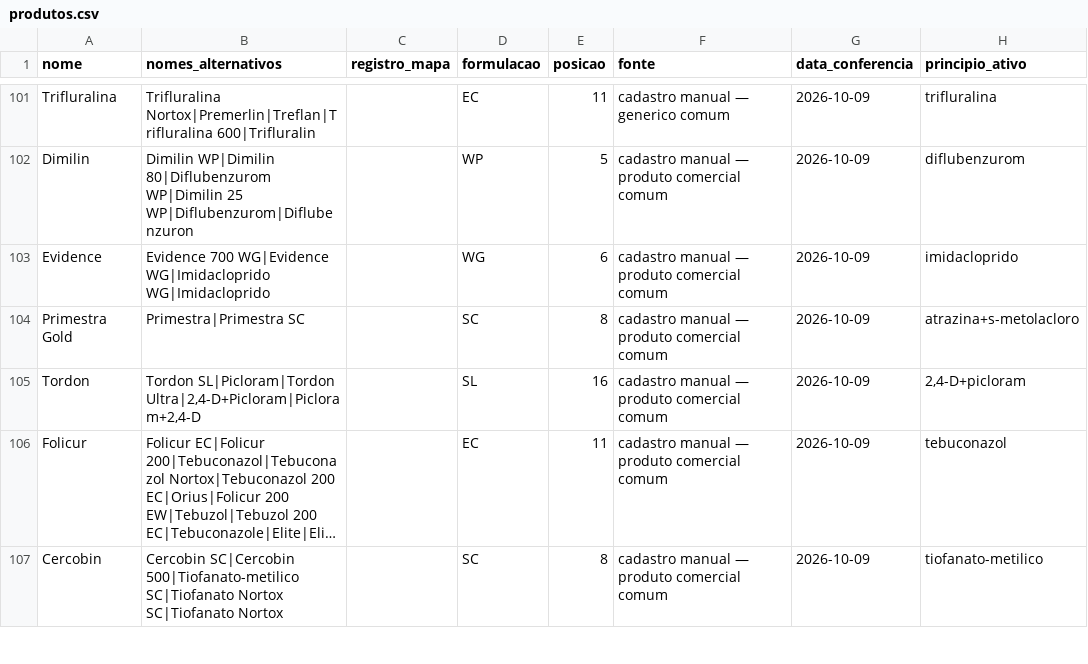
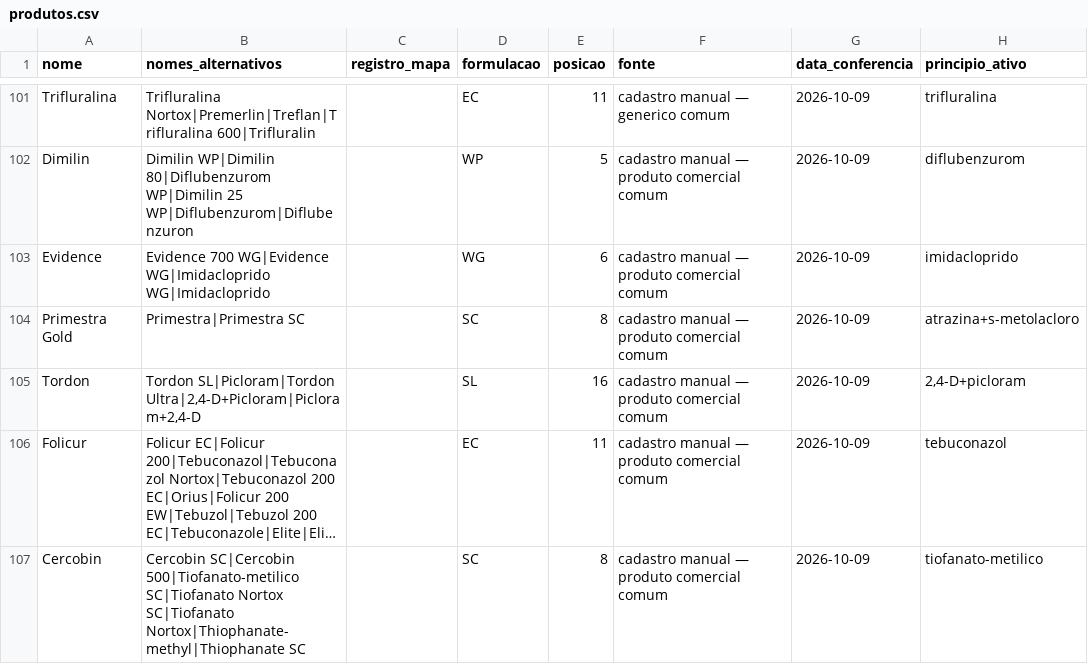
Before and after one commit to eduardopulveragro-bit/MisturaCaldas, a CSV file: data/produtos.csv, drawn as a sheet; only a part is shown, gaps mark what is left out; long unchanged cells end in …; the diff covers the shown part only; the diff names each change by its address in the sheet, - before the commit and + after, or states it on an @@ line.

```diff
--- a/data/produtos.csv
+++ b/data/produtos.csv
-B107 (nomes_alternativos): …Nortox SC|Tiofanato Nortox
+B107 (nomes_alternativos): …Nortox SC|Tiofanato Nortox|Thiophanate-methyl|Thiophanate SC
```
Also changed, not shown: 6 edited cells elsewhere in this file.
